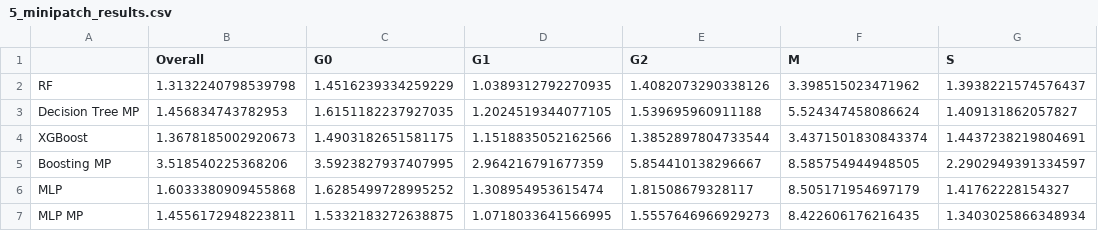
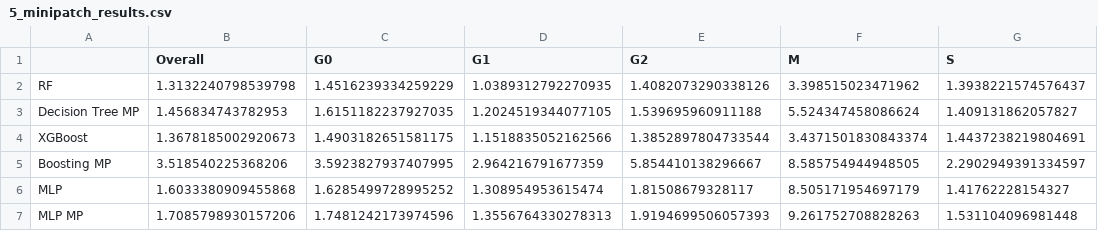
Before and after one commit to mariahgloehr/IICD, a CSV file: Bar Plot/5_minipatch_results.csv, drawn as a sheet.

Commit message:
0.5 mlp minipatch

```diff
--- a/Bar Plot/5_minipatch_results.csv
+++ b/Bar Plot/5_minipatch_results.csv
@@ -6,2 +6,2 @@ Boosting MP,3.518540225368206,3.5923827937407995,2.964216791677359,5.85441013829
 MLP,1.6033380909455868,1.6285499728995252,1.308954953615474,1.81508679328117,8.505171954697179,1.41762228154327
-MLP MP,1.4556172948223811,1.5332183272638875,1.0718033641566995,1.5557646966929273,8.422606176216435,1.3403025866348934
+MLP MP,1.7085798930157206,1.7481242173974596,1.3556764330278313,1.9194699506057393,9.261752708828263,1.531104096981448
```
Also changed, not shown: 2 other files.
